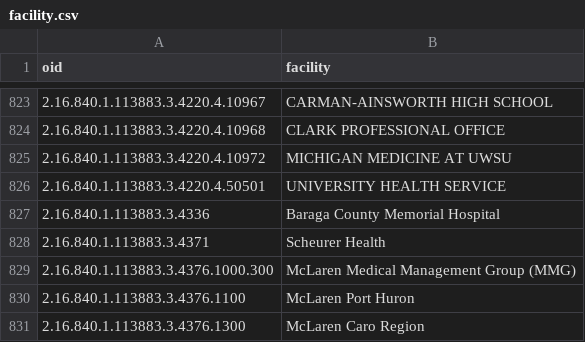
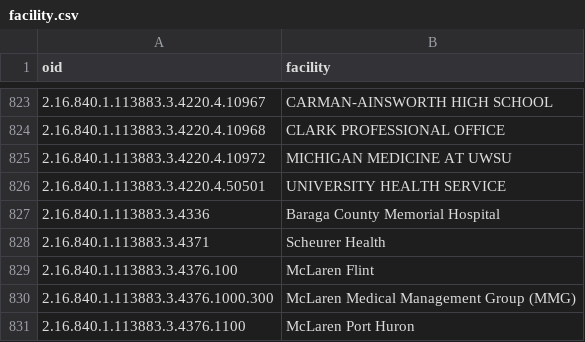
Before and after one commit to informationsoftworks/mihin, a CSV file: mapping_tables/target/facility.csv, drawn as a sheet; only a part is shown, gaps mark what is left out; the shorter side is filled out with more unchanged rows; the diff names each change by its address in the sheet, - before the commit and + after, or states it on an @@ line.

```diff
--- a/mapping_tables/target/facility.csv
+++ b/mapping_tables/target/facility.csv
+row 829: 2.16.840.1.113883.3.4376.100 | McLaren Flint
```
Also changed, not shown: 4 other files.
